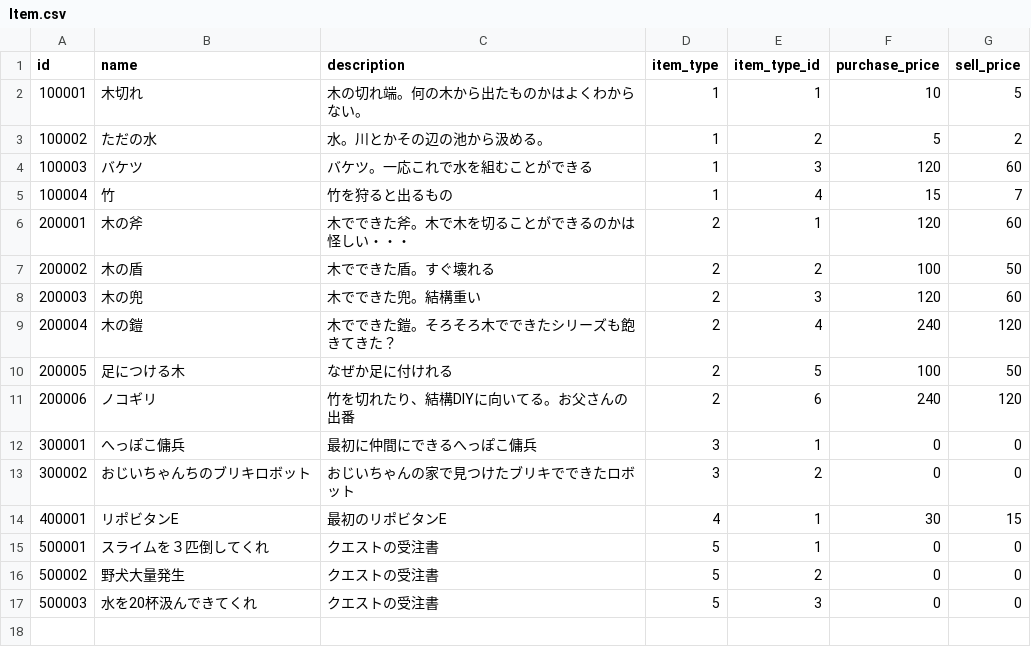
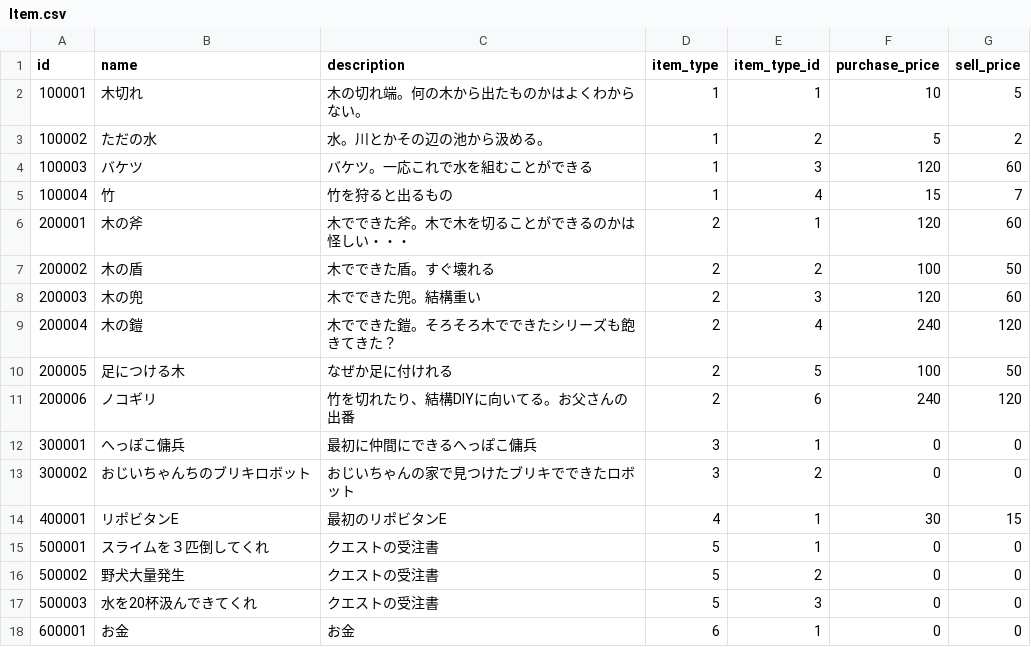
Before and after one commit to sukesan1984/agrarian, a CSV file: master/Item.csv, drawn as a sheet; the diff names each change by its address in the sheet, - before the commit and + after, or states it on an @@ line.

```diff
--- a/master/Item.csv
+++ b/master/Item.csv
+row 18: 600001 | お金 | お金 | 6 | 1 | 0 | 0
```
Also changed, not shown: master/Quest.csv, 4 other files.
